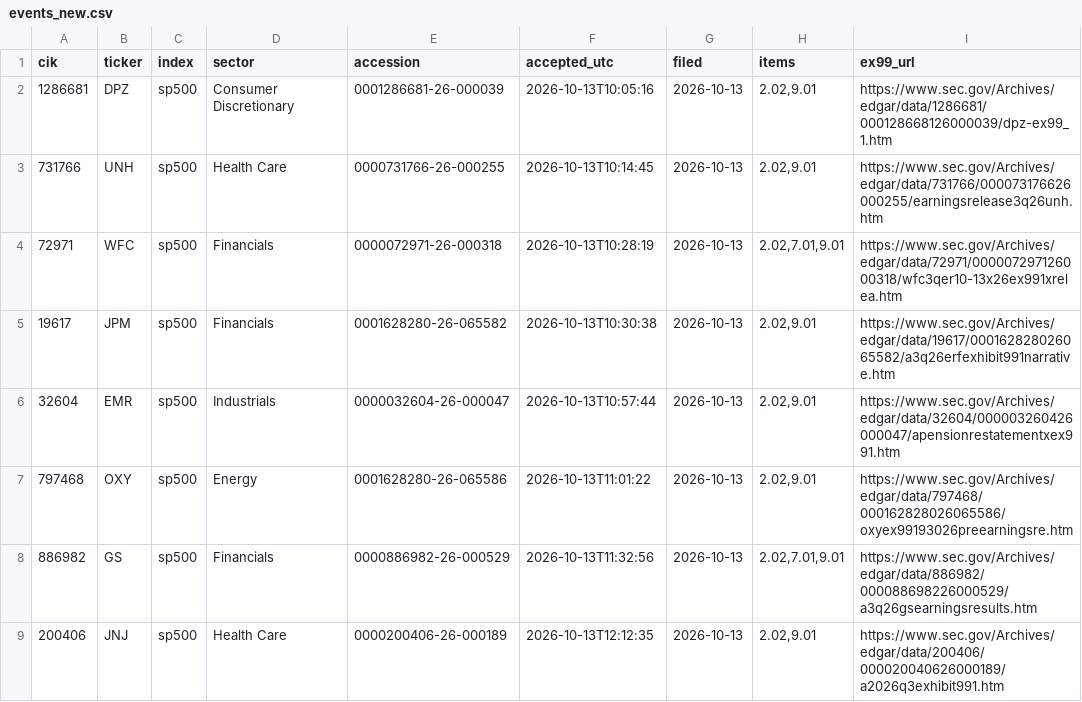
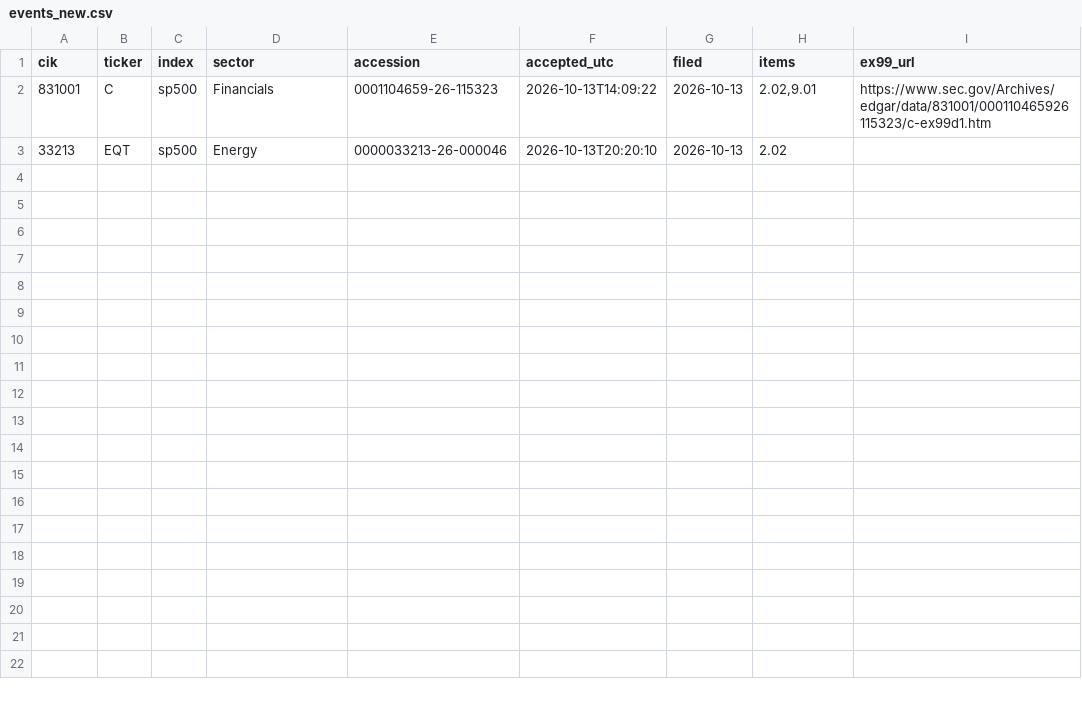
Before and after one commit to everett6/airp-local-5070, a CSV file: backend/results/forward/events/events_new.csv, drawn as a sheet.

Commit message:
autorun events 2026-10-13 22:33 UTC

```diff
--- a/backend/results/forward/events/events_new.csv
+++ b/backend/results/forward/events/events_new.csv
@@ -1,9 +1,3 @@
 cik,ticker,index,sector,accession,accepted_utc,filed,items,ex99_url
-1286681,DPZ,sp500,Consumer Discretionary,0001286681-26-000039,2026-10-13T10:05:16,2026-10-13,"2.02,9.01",https://www.sec.gov/Archives/edgar/data/1286681/000128668126000039/dpz-ex99_1.htm
-731766,UNH,sp500,Health Care,0000731766-26-000255,2026-10-13T10:14:45,2026-10-13,"2.02,9.01",https://www.sec.gov/Archives/edgar/data/731766/000073176626000255/earningsrelease3q26unh.htm
-72971,WFC,sp500,Financials,0000072971-26-000318,2026-10-13T10:28:19,2026-10-13,"2.02,7.01,9.01",https://www.sec.gov/Archives/edgar/data/72971/000007297126000318/wfc3qer10-13x26ex991xrelea.htm
-19617,JPM,sp500,Financials,0001628280-26-065582,2026-10-13T10:30:38,2026-10-13,"2.02,9.01",https://www.sec.gov/Archives/edgar/data/19617/000162828026065582/a3q26erfexhibit991narrative.htm
-32604,EMR,sp500,Industrials,0000032604-26-000047,2026-10-13T10:57:44,2026-10-13,"2.02,9.01",https://www.sec.gov/Archives/edgar/data/32604/000003260426000047/apensionrestatementxex991.htm
-797468,OXY,sp500,Energy,0001628280-26-065586,2026-10-13T11:01:22,2026-10-13,"2.02,9.01",https://www.sec.gov/Archives/edgar/data/797468/000162828026065586/oxyex99193026preearningsre.htm
-886982,GS,sp500,Financials,0000886982-26-000529,2026-10-13T11:32:56,2026-10-13,"2.02,7.01,9.01",https://www.sec.gov/Archives/edgar/data/886982/000088698226000529/a3q26gsearningsresults.htm
-200406,JNJ,sp500,Health Care,0000200406-26-000189,2026-10-13T12:12:35,2026-10-13,"2.02,9.01",https://www.sec.gov/Archives/edgar/data/200406/000020040626000189/a2026q3exhibit991.htm
+831001,C,sp500,Financials,0001104659-26-115323,2026-10-13T14:09:22,2026-10-13,"2.02,9.01",https://www.sec.gov/Archives/edgar/data/831001/000110465926115323/c-ex99d1.htm
+33213,EQT,sp500,Energy,0000033213-26-000046,2026-10-13T20:20:10,2026-10-13,2.02,
```
Also changed, not shown: backend/results/forward/events/events.csv, backend/results/forward/signals/live_features.csv, 22 other files.
